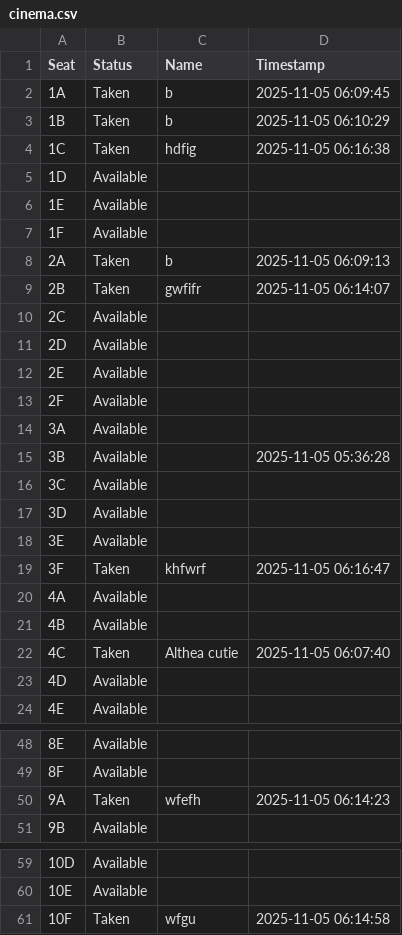
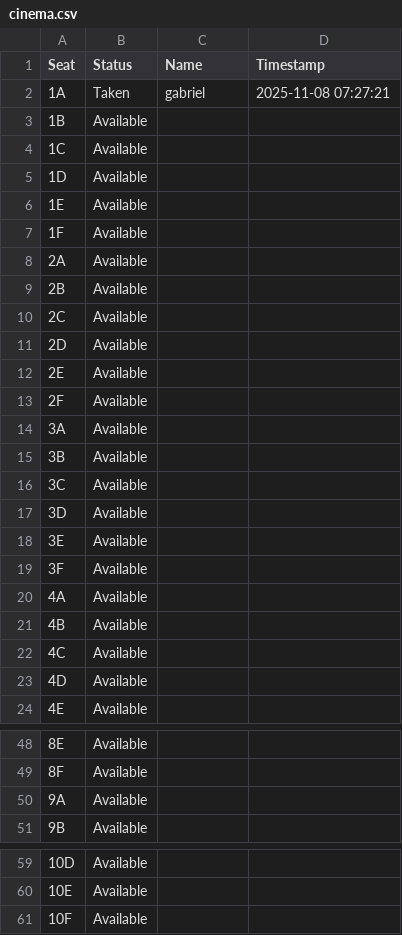
Before and after one commit to erosgbcs/ticketing-bookepping-sytem-CSC2-, a CSV file: cinema.csv, drawn as a sheet; only a part is shown, gaps mark what is left out.

```diff
--- a/cinema.csv
+++ b/cinema.csv
@@ -1,5 +1,5 @@
 Seat,Status,Name,Timestamp
-1A,Taken,b,2025-11-05 06:09:45
-1B,Taken,b,2025-11-05 06:10:29
-1C,Taken,hdfig,2025-11-05 06:16:38
+1A,Taken,gabriel,2025-11-08 07:27:21
+1B,Available,,
+1C,Available,,
 1D,Available,,
@@ -7,4 +7,4 @@ Seat,Status,Name,Timestamp
 1F,Available,,
-2A,Taken,b,2025-11-05 06:09:13
-2B,Taken,gwfifr,2025-11-05 06:14:07
+2A,Available,,
+2B,Available,,
 2C,Available,,
@@ -14,3 +14,3 @@ Seat,Status,Name,Timestamp
 3A,Available,,
-3B,Available,,2025-11-05 05:36:28
+3B,Available,,
 3C,Available,,
@@ -18,6 +18,6 @@ Seat,Status,Name,Timestamp
 3E,Available,,
-3F,Taken,khfwrf,2025-11-05 06:16:47
+3F,Available,,
 4A,Available,,
 4B,Available,,
-4C,Taken,Althea cutie,2025-11-05 06:07:40
+4C,Available,,
 4D,Available,,
@@ -49,3 +49,3 @@ Seat,Status,Name,Timestamp
 8F,Available,,
-9A,Taken,wfefh,2025-11-05 06:14:23
+9A,Available,,
 9B,Available,,
@@ -60,2 +60,2 @@ Seat,Status,Name,Timestamp
 10E,Available,,
-10F,Taken,wfgu,2025-11-05 06:14:58
+10F,Available,,
```
Also changed, not shown: airplane.csv, bus.csv, 2 other files.
